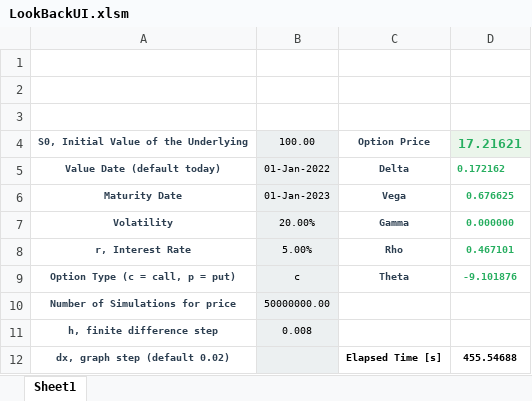
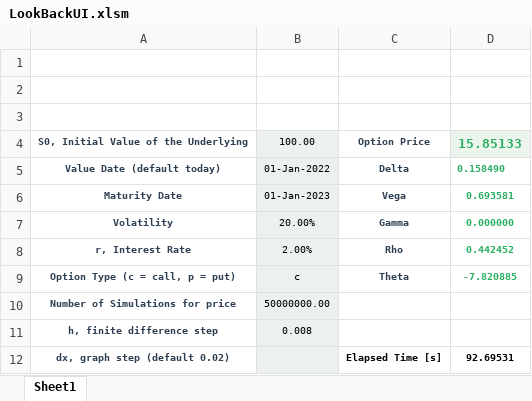
Before and after one commit to Martino3108/Look_Back_Pricing, an Excel workbook: LookBackUI.xlsm, sheet Sheet1, drawn as a sheet; values as stored, in another font and other column widths than the file's, no borders; charts and pictures not drawn; the diff names each change by its address in the sheet, - before the commit and + after, or states it on an @@ line.

Commit message:
update excel

```diff
--- a/LookBackUI.xlsm (sheet Sheet1)
+++ b/LookBackUI.xlsm (sheet Sheet1)
-D4: 17.21621
+D4: 15.85133
-D5: 0.172162
+D5: 0.158490
-D6: 0.676625
+D6: 0.693581
-B8: 5.00%
+B8: 2.00%
-D8: 0.467101
+D8: 0.442452
-D9: -9.101876
+D9: -7.820885
-D12: 455.54688
+D12: 92.69531
```
Also changed, not shown: charts or pictures, 1 other file.
